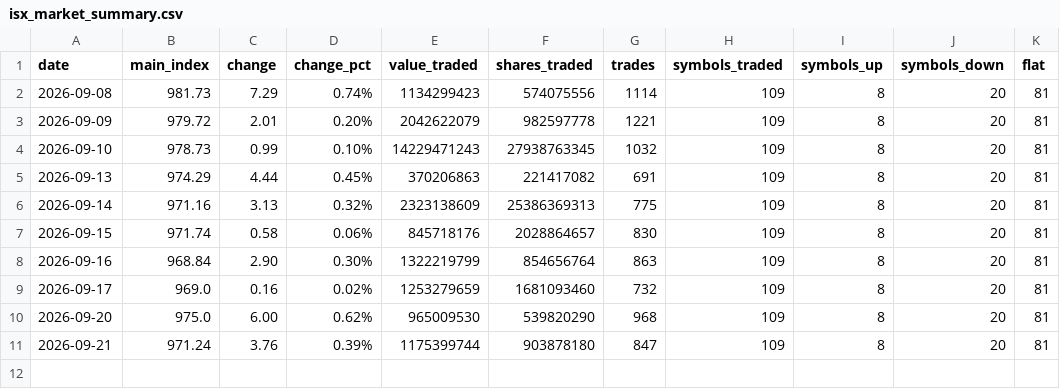
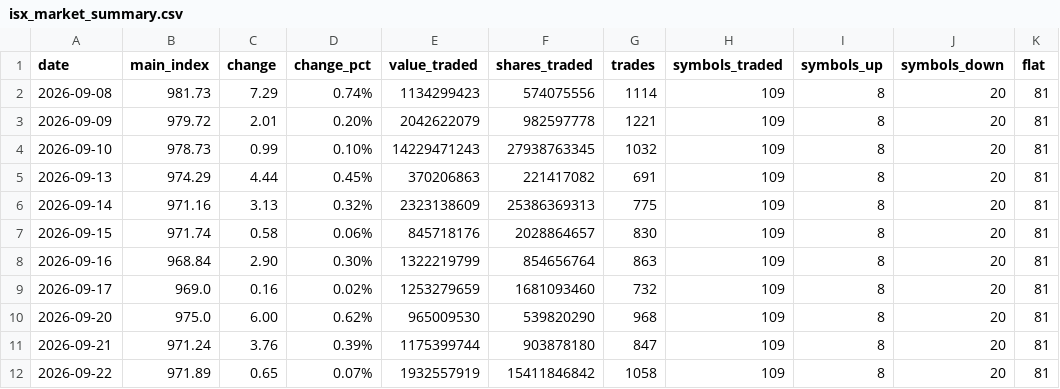
Before and after one commit to tclmyroomtv43a-netizen/isx-tracker, a CSV file: data/isx_market_summary.csv, drawn as a sheet.

Commit message:
ISX data update

```diff
--- a/data/isx_market_summary.csv
+++ b/data/isx_market_summary.csv
@@ -11 +11,2 @@ date,main_index,change,change_pct,value_traded,shares_traded,trades,symbols_trad
 2026-09-21,971.24,3.76,0.39%,1175399744,903878180,847,109,8,20,81
+2026-09-22,971.89,0.65,0.07%,1932557919,15411846842,1058,109,8,20,81
```
Also changed, not shown: 4 other files.
